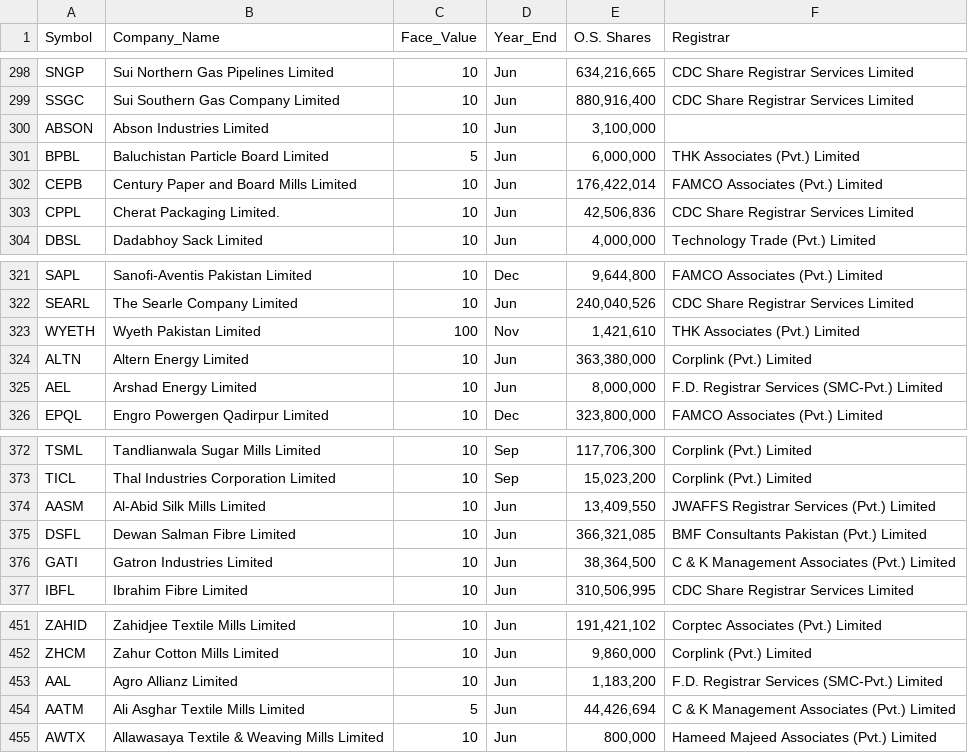
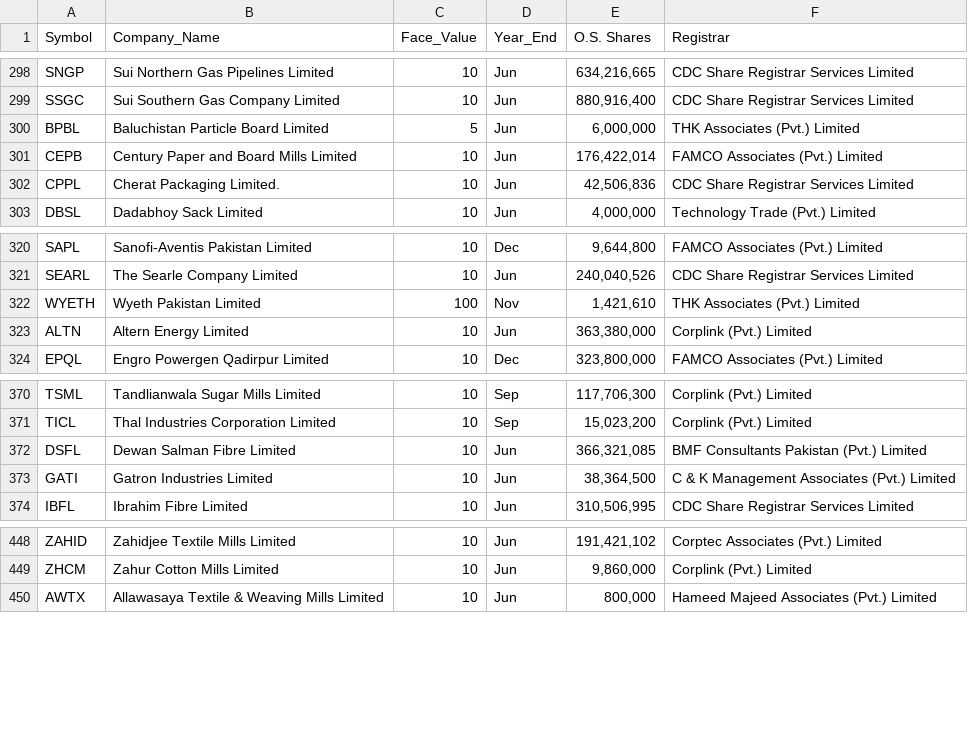
Before and after one commit to Hussainzeeshan/ohyess, a CSV file: list_of_all_compaines.csv, drawn as a sheet; only a part is shown, gaps mark what is left out; the diff names each change by its address in the sheet, - before the commit and + after, or states it on an @@ line.

Commit message:
Update list_of_all_compaines.csv

```diff
--- a/list_of_all_compaines.csv
+++ b/list_of_all_compaines.csv
-row 300: ABSON | Abson Industries Limited | 10 | Jun | 3,100,000
-row 325: AEL | Arshad Energy Limited | 10 | Jun | 8,000,000 | F.D. Registrar Services (SMC-Pvt.) Limited
-row 374: AASM | Al-Abid Silk Mills Limited | 10 | Jun | 13,409,550 | JWAFFS Registrar Services (Pvt.) Limited
-row 453: AAL | Agro Allianz Limited | 10 | Jun | 1,183,200 | F.D. Registrar Services (SMC-Pvt.) Limited
-row 454: AATM | Ali Asghar Textile Mills Limited | 5 | Jun | 44,426,694 | C & K Management Associates (Pvt.) Limited
```
